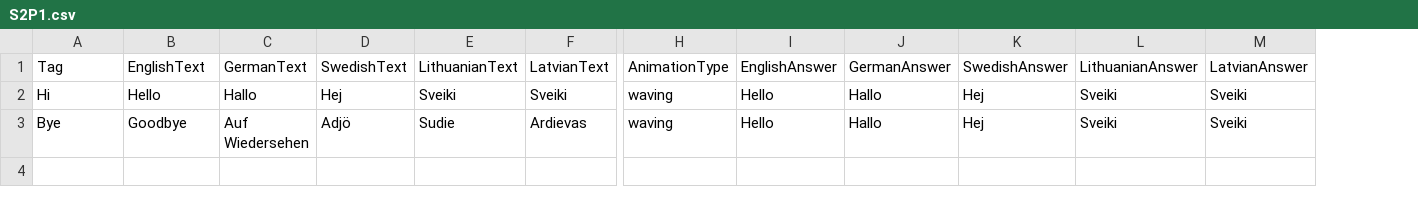
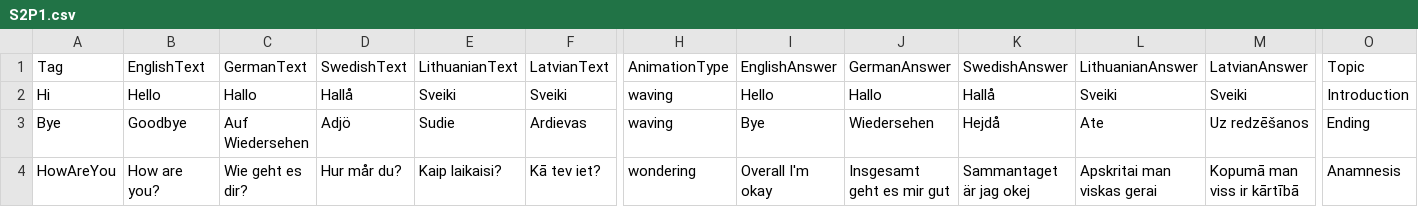
Before and after one commit to XRINTAMT/DTNET, a CSV file: Assets/Resources/Localization/S2P1.csv, drawn as a sheet; only a part is shown, gaps mark what is left out; rows hold the shown columns only; the diff names each change by its address in the sheet, - before the commit and + after, or states it on an @@ line.

```diff
--- a/Assets/Resources/Localization/S2P1.csv
+++ b/Assets/Resources/Localization/S2P1.csv
+column O (Topic), rows 2-3: Introduction | Ending
-D2 (SwedishText): Hej
+D2 (SwedishText): Hallå
-K2 (SwedishAnswer): Hej
+K2 (SwedishAnswer): Hallå
-I3 (EnglishAnswer): Hello
+I3 (EnglishAnswer): Bye
-J3 (GermanAnswer): Hallo
+J3 (GermanAnswer): Wiedersehen
-K3 (SwedishAnswer): Hej
+K3 (SwedishAnswer): Hejdå
-L3 (LithuanianAnswer): Sveiki
+L3 (LithuanianAnswer): Ate
-M3 (LatvianAnswer): Sveiki
+M3 (LatvianAnswer): Uz redzēšanos
+row 4: HowAreYou | How are you? | Wie geht es dir? | Hur mår du? | Kaip laikaisi? | Kā tev iet? | wondering | Overall I'm okay | Insgesamt geht es mir gut | Sammantaget är jag okej | Apskritai man viskas gerai | Kopumā man viss ir kārtībā | Anamnesis
```
Also changed, not shown: 2 other files.
